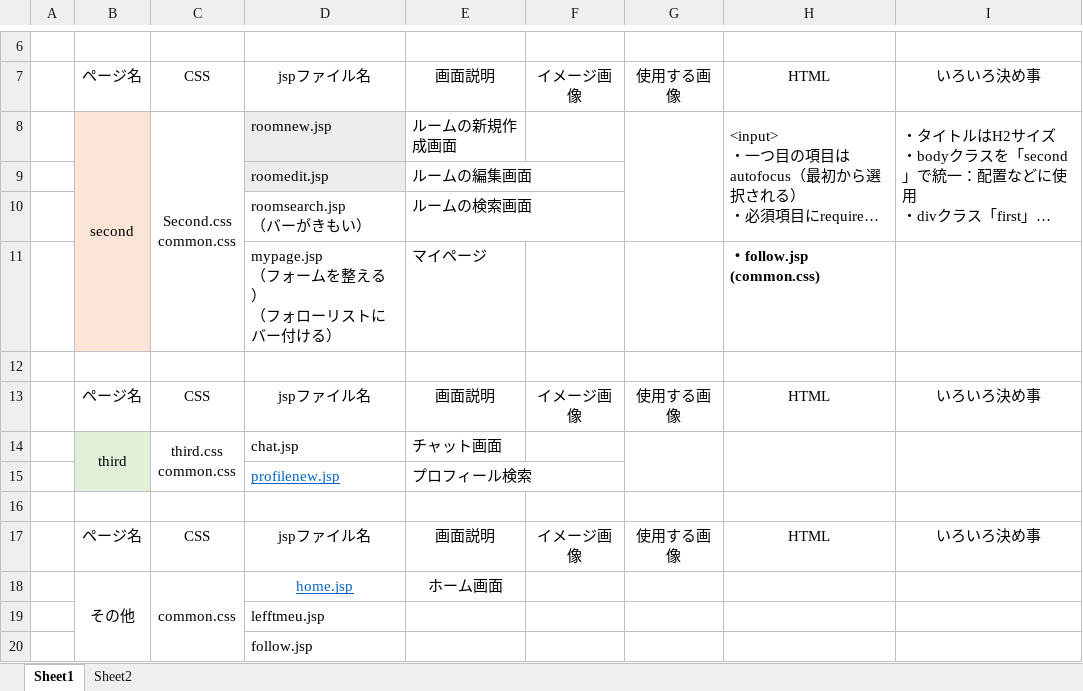
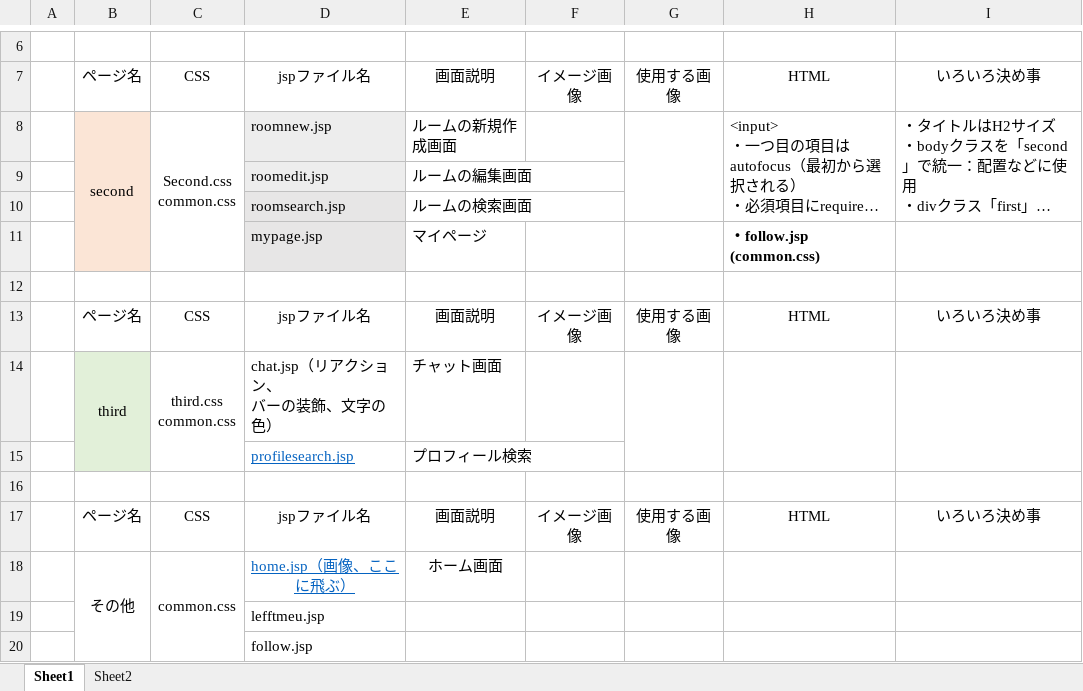
Before and after one commit to DOJO-2021/D-3, an Excel workbook: documents/CSS整理用.xlsx, sheet Sheet1, drawn as a sheet; only a part is shown, gaps mark what is left out; long unchanged cells end in …; values as stored, in another font and other column widths than the file's, no borders; charts and pictures not drawn; ↵ is a line break in a cell; the diff names each change by its address in the sheet, - before the commit and + after, or states it on an @@ line.

```diff
--- a/documents/CSS整理用.xlsx (sheet Sheet1)
+++ b/documents/CSS整理用.xlsx (sheet Sheet1)
-D10: roomsearch.jsp ↵ （バーがきもい）
+D10: roomsearch.jsp
-D10:D11 fill: none
+D10:D11 fill: #E7E6E6
-D11: mypage.jsp ↵ （フォームを整える） ↵ （フォローリストにバー付ける）
+D11: mypage.jsp
-D14: chat.jsp
+D14: chat.jsp（リアクション、 ↵ バーの装飾、文字の色）
-D15: profilenew.jsp
+D15: profilesearch.jsp
-D18: home.jsp
+D18: home.jsp（画像、ここに飛ぶ）
```
Also changed, not shown: 1 other file.
